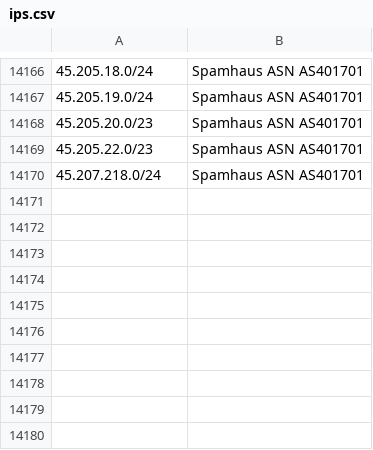
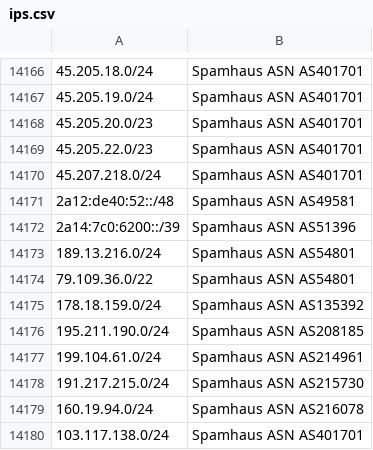
Before and after one commit to Nehboro/nehboro.github.io, a CSV file: feeds/ips.csv, drawn as a sheet; only a part is shown, gaps mark what is left out; the diff names each change by its address in the sheet, - before the commit and + after, or states it on an @@ line.

```diff
--- a/feeds/ips.csv
+++ b/feeds/ips.csv
+row 14171: 2a12:de40:52::/48 | Spamhaus ASN AS49581
+row 14172: 2a14:7c0:6200::/39 | Spamhaus ASN AS51396
+row 14173: 189.13.216.0/24 | Spamhaus ASN AS54801
+row 14174: 79.109.36.0/22 | Spamhaus ASN AS54801
+row 14175: 178.18.159.0/24 | Spamhaus ASN AS135392
+row 14176: 195.211.190.0/24 | Spamhaus ASN AS208185
+row 14177: 199.104.61.0/24 | Spamhaus ASN AS214961
+row 14178: 191.217.215.0/24 | Spamhaus ASN AS215730
+row 14179: 160.19.94.0/24 | Spamhaus ASN AS216078
+row 14180: 103.117.138.0/24 | Spamhaus ASN AS401701
```
